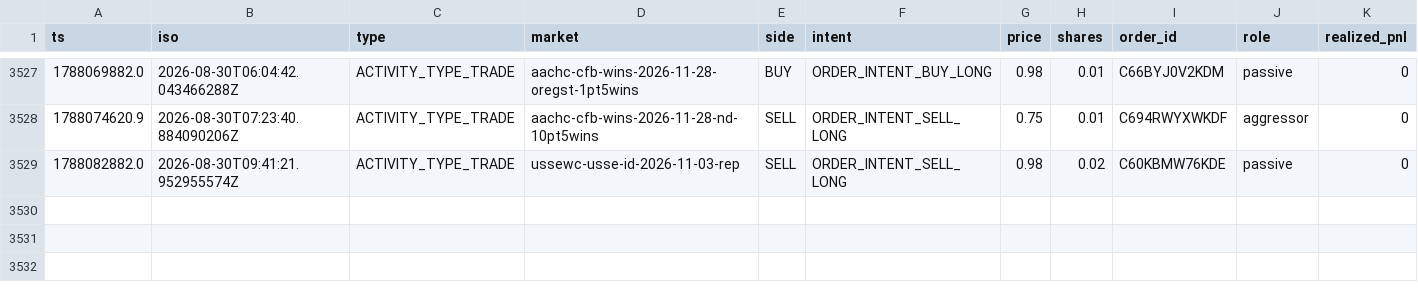
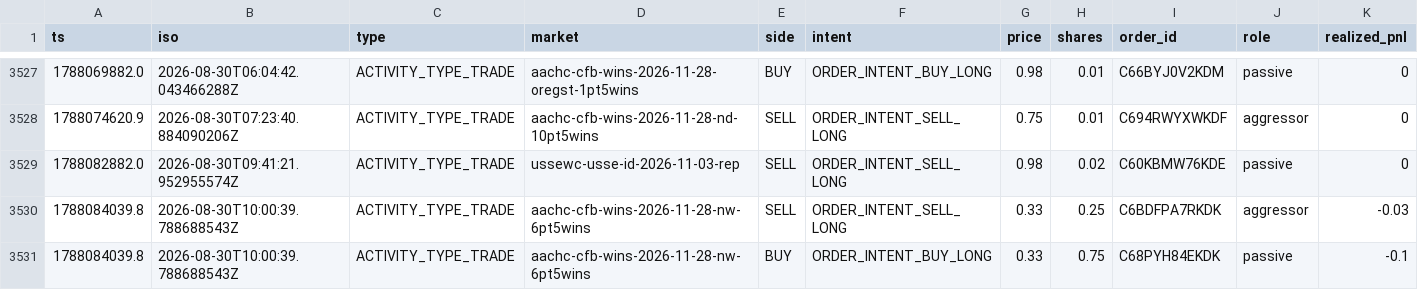
Before and after one commit to christophercox2-boop/liquidity-rewards, a CSV file: data/trades.csv, drawn as a sheet; only a part is shown, gaps mark what is left out; rows hold the shown columns only; the diff names each change by its address in the sheet, - before the commit and + after, or states it on an @@ line.

Commit message:
trade history: +2 rows [skip ci]

```diff
--- a/data/trades.csv
+++ b/data/trades.csv
+row 3530: 1788084039.8 | 2026-08-30T10:00:39.788688543Z | ACTIVITY_TYPE_TRADE | aachc-cfb-wins-2026-11-28-nw-6pt5wins | SELL | ORDER_INTENT_SELL_LONG | 0.33 | 0.25 | C6BDFPA7RKDK | aggressor | -0.03
+row 3531: 1788084039.8 | 2026-08-30T10:00:39.788688543Z | ACTIVITY_TYPE_TRADE | aachc-cfb-wins-2026-11-28-nw-6pt5wins | BUY | ORDER_INTENT_BUY_LONG | 0.33 | 0.75 | C68PYH84EKDK | passive | -0.1
```
